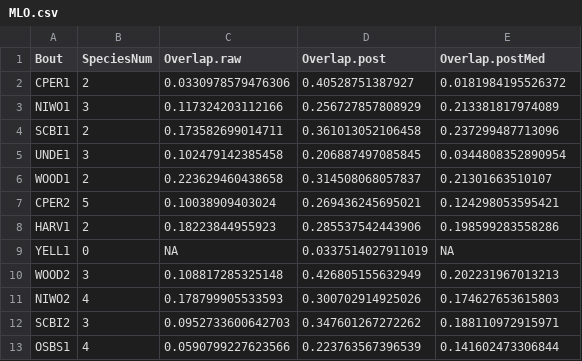
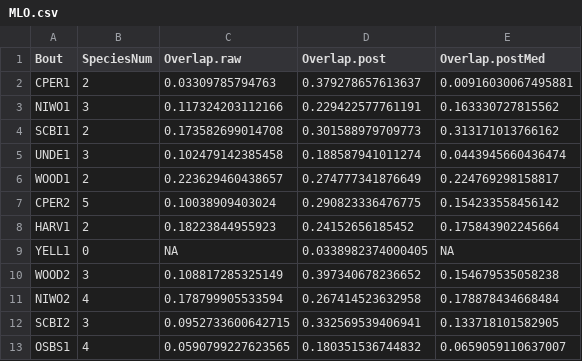
Before and after one commit to SPATIAL-Lab/NEONplants, a CSV file: out/MLO.csv, drawn as a sheet; only a part is shown; the diff covers the shown part only.

```diff
--- a/out/MLO.csv
+++ b/out/MLO.csv
@@ -1,13 +1,13 @@
 "Bout","SpeciesNum","Overlap.raw","Overlap.post","Overlap.postMed"
-"CPER1",2,0.0330978579476306,0.40528751387927,0.0181984195526372
-"NIWO1",3,0.117324203112166,0.256727857808929,0.213381817974089
-"SCBI1",2,0.173582699014711,0.361013052106458,0.237299487713096
-"UNDE1",3,0.102479142385458,0.206887497085845,0.0344808352890954
-"WOOD1",2,0.223629460438658,0.314508068057837,0.21301663510107
-"CPER2",5,0.10038909403024,0.269436245695021,0.124298053595421
-"HARV1",2,0.18223844955923,0.285537542443906,0.198599283558286
-"YELL1",0,NA,0.0337514027911019,NA
-"WOOD2",3,0.108817285325148,0.426805155632949,0.202231967013213
-"NIWO2",4,0.178799905533593,0.300702914925026,0.174627653615803
-"SCBI2",3,0.0952733600642703,0.347601267272262,0.188110972915971
-"OSBS1",4,0.0590799227623566,0.223763567396539,0.141602473306844
+"CPER1",2,0.03309785794763,0.379278657613637,0.00916030067495881
+"NIWO1",3,0.117324203112166,0.229422577761191,0.163330727815562
+"SCBI1",2,0.173582699014708,0.301588979709773,0.313171013766162
+"UNDE1",3,0.102479142385458,0.188587941011274,0.0443945660436474
+"WOOD1",2,0.223629460438657,0.274777341876649,0.224769298158817
+"CPER2",5,0.10038909403024,0.290823336476775,0.154233558456142
+"HARV1",2,0.18223844955923,0.24152656185452,0.175843902245664
+"YELL1",0,NA,0.0338982374000405,NA
+"WOOD2",3,0.108817285325149,0.397340678236652,0.154679535058238
+"NIWO2",4,0.178799905533594,0.267414523632958,0.178878434668484
+"SCBI2",3,0.0952733600642715,0.332569539406941,0.133718101582905
+"OSBS1",4,0.0590799227623565,0.180351536744832,0.0659059110637007
```
Also changed, not shown: 96 edited cells elsewhere in this file, 27 other files.
